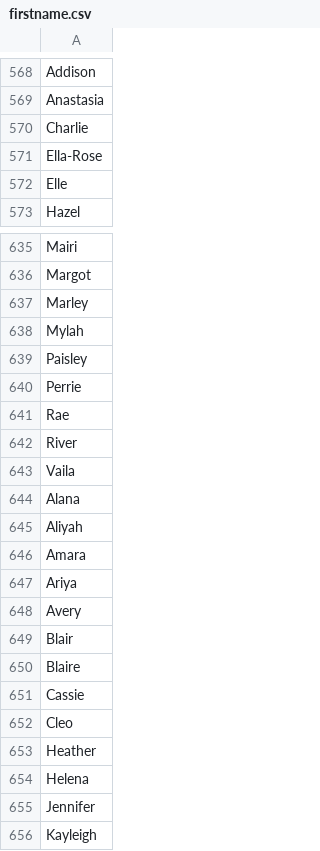
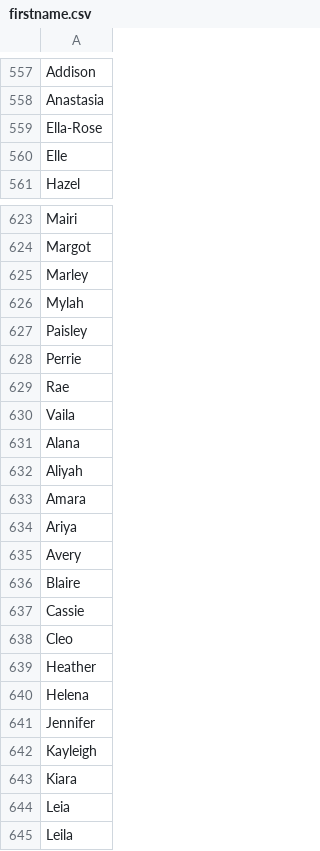
Before and after one commit to finos/datahelix, a CSV file: profile/src/main/resources/names/firstname.csv, drawn as a sheet; only a part is shown, gaps mark what is left out; the shorter side is filled out with more unchanged rows; the diff covers the shown part only.

```diff
--- a/profile/src/main/resources/names/firstname.csv
+++ b/profile/src/main/resources/names/firstname.csv
@@ -569,3 +558,2 @@ Addison
 Anastasia
-Charlie
 Ella-Rose
@@ -641,3 +629,2 @@ Perrie
 Rae
-River
 Vaila
@@ -648,3 +635,2 @@ Ariya
 Avery
-Blair
 Blaire
```
Also changed, not shown: 11 removed rows elsewhere in this file, 4 other files.
